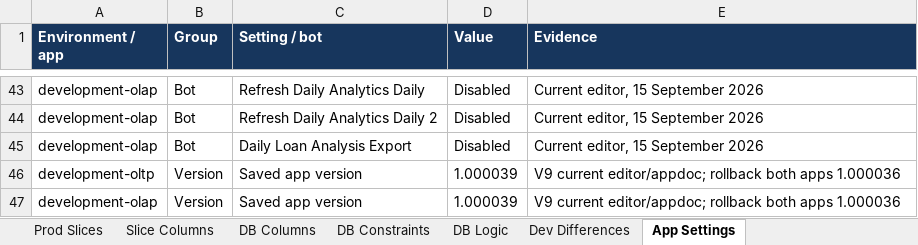
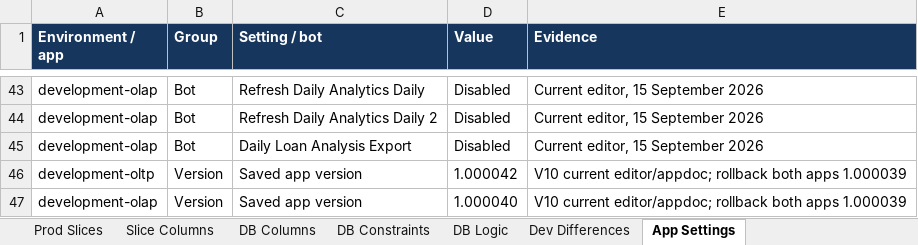
Before and after one commit to welct0407/MW-Credit-App, an Excel workbook: Documents/AppSheet_Data_Dictionary.xlsx, sheet App Settings, drawn as a sheet; only a part is shown, gaps mark what is left out; values as stored, in another font and other column widths than the file's, no borders; the diff names each change by its address in the sheet, - before the commit and + after, or states it on an @@ line.

```diff
--- a/Documents/AppSheet_Data_Dictionary.xlsx (sheet App Settings)
+++ b/Documents/AppSheet_Data_Dictionary.xlsx (sheet App Settings)
-D46 (Value): 1.000039
+D46 (Value): 1.000042
-E46:E47 (Evidence): V9 current editor/appdoc; rollback both apps 1.000036
+E46:E47 (Evidence): V10 current editor/appdoc; rollback both apps 1.000039
-D47 (Value): 1.000039
+D47 (Value): 1.000040
```
Also changed, not shown: sheet Dev Differences, sheet DB Logic, sheet Guide, 30 other files.
